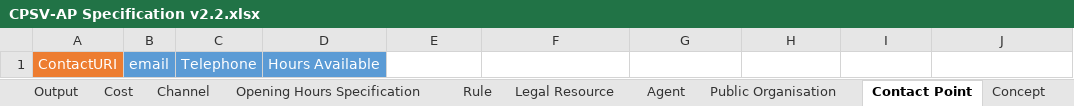
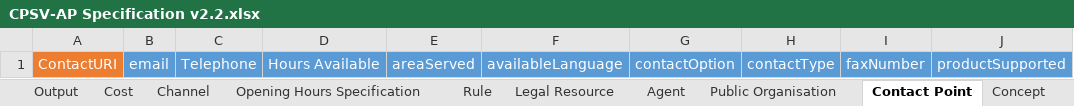
Before and after one commit to SEMICeu/CPSV-AP, an Excel workbook: releases/2.2/CPSV-AP Specification v2.2.xlsx, sheet Contact Point, drawn as a sheet; values as stored, in another font and other column widths than the file's, no borders; the diff names each change by its address in the sheet, - before the commit and + after, or states it on an @@ line.

```diff
--- a/releases/2.2/CPSV-AP Specification v2.2.xlsx (sheet Contact Point)
+++ b/releases/2.2/CPSV-AP Specification v2.2.xlsx (sheet Contact Point)
-E1: (empty)
+E1: areaServed
-E1:J1 fill: none
+E1:J1 fill: #5B9BD5
-F1: (empty)
+F1: availableLanguage
-G1: (empty)
+G1: contactOption
-H1: (empty)
+H1: contactType
-I1: (empty)
+I1: faxNumber
-J1: (empty)
+J1: productSupported
```
Also changed, not shown: sheet Agent, sheet Channel, sheet Cost, sheet Criterion Requirement, sheet Participation, sheet Public Organisation, 6 more sheets, charts or pictures.
